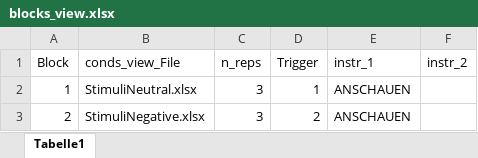
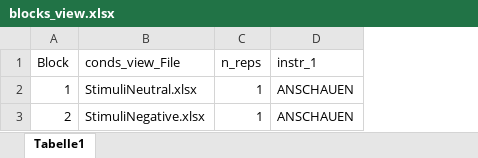
Before and after one commit to ChScheffel/CAD, an Excel workbook: 01_Paradigms/ER-ED/ER_ED/blocks_view.xlsx, sheet Tabelle1, drawn as a sheet; values as stored, in another font and other column widths than the file's, no borders; the diff names each change by its address in the sheet, - before the commit and + after, or states it on an @@ line.

```diff
--- a/01_Paradigms/ER-ED/ER_ED/blocks_view.xlsx (sheet Tabelle1)
+++ b/01_Paradigms/ER-ED/ER_ED/blocks_view.xlsx (sheet Tabelle1)
-column D (Trigger), rows 2-3: 1 | 2
-column F (instr_2), empty
-C2:C3 (n_reps): 3
+C2:C3 (n_reps): 1
```
Also changed, not shown: 01_Paradigms/ER-ED/ER_ED/StimuliNegative_1.xlsx, 01_Paradigms/ER-ED/ER_ED/StimuliNegative_3.xlsx, 6 other files.
